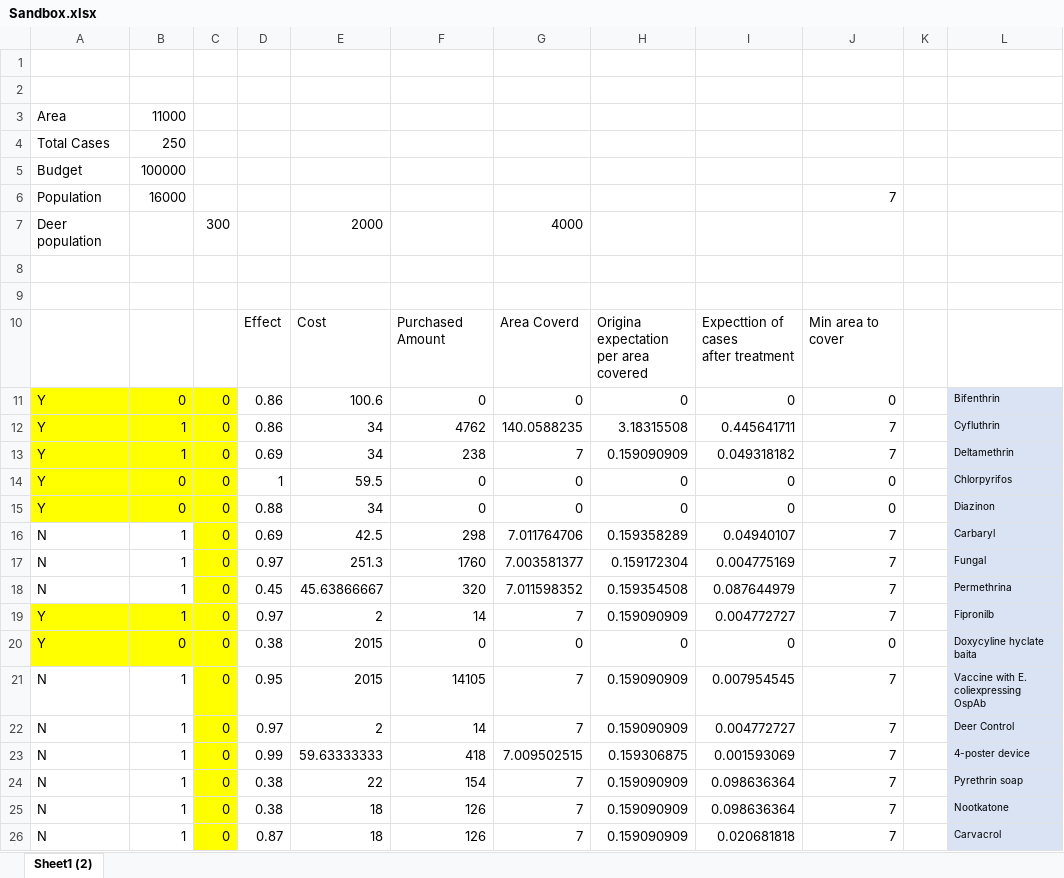
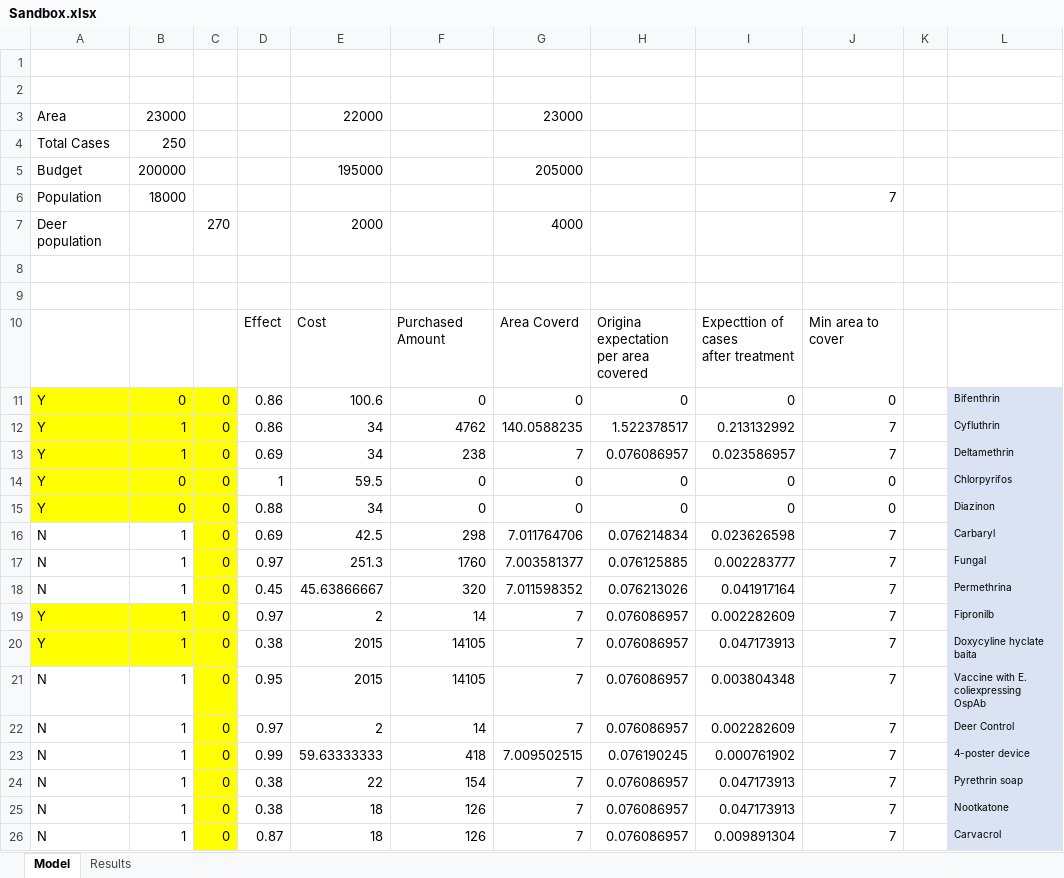
Before and after one commit to ygizhitsa/NW460, an Excel workbook: data/Sandbox.xlsx, sheet Model, drawn as a sheet; only a part is shown; values as stored, in another font and other column widths than the file's, no borders; removed rows and columns are numbered as before the commit, all else as after; the diff covers the shown part only; the diff names each change by its address in the sheet, - before the commit and + after, or states it on an @@ line.

```diff
--- a/data/Sandbox.xlsx (sheet Model)
+++ b/data/Sandbox.xlsx (sheet Model)
-sheet tab: Sheet1 (2)
+sheet tab: Model
+sheet tab: Results
-row 3: Area | 11000
+row 3: Area | 23000 |  |  | 22000 |  | 23000
-row 5: Budget | 100000
+row 5: Budget | 200000 |  |  | 195000 |  | 205000
-B6: 16000
+B6: 18000
-C7: 300
+C7: 270
-H12: 3.18315508
+H12: 1.522378517
-I12: 0.445641711
+I12: 0.213132992
-H13: 0.159090909
+H13: 0.076086957
-I13: 0.049318182
+I13: 0.023586957
-H16: 0.159358289
+H16: 0.076214834
-I16: 0.04940107
+I16: 0.023626598
-H17: 0.159172304
+H17: 0.076125885
-I17: 0.004775169
+I17: 0.002283777
-H18: 0.159354508
+H18: 0.076213026
-I18: 0.087644979
+I18: 0.041917164
-H19: 0.159090909
+H19: 0.076086957
-I19: 0.004772727
+I19: 0.002282609
-B20: 0
+B20: 1
-F20: 0
+F20: 14105
-G20: 0
+G20: 7
-H20: 0
+H20: 0.076086957
-I20: 0
+I20: 0.047173913
-J20: 0
+J20: 7
-H21:H22: 0.159090909
+H21:H22: 0.076086957
-I21: 0.007954545
+I21: 0.003804348
-I22: 0.004772727
+I22: 0.002282609
-H23: 0.159306875
+H23: 0.076190245
-I23: 0.001593069
+I23: 0.000761902
-H24:H26: 0.159090909
+H24:H26: 0.076086957
-I24:I25: 0.098636364
+I24:I25: 0.047173913
-I26: 0.020681818
+I26: 0.009891304
```
Also changed, not shown: 2 added rows, 2 removed rows and 8 edited cells elsewhere in this sheet, data/Sandbox_maltigoal.xlsx, 8 other files.
